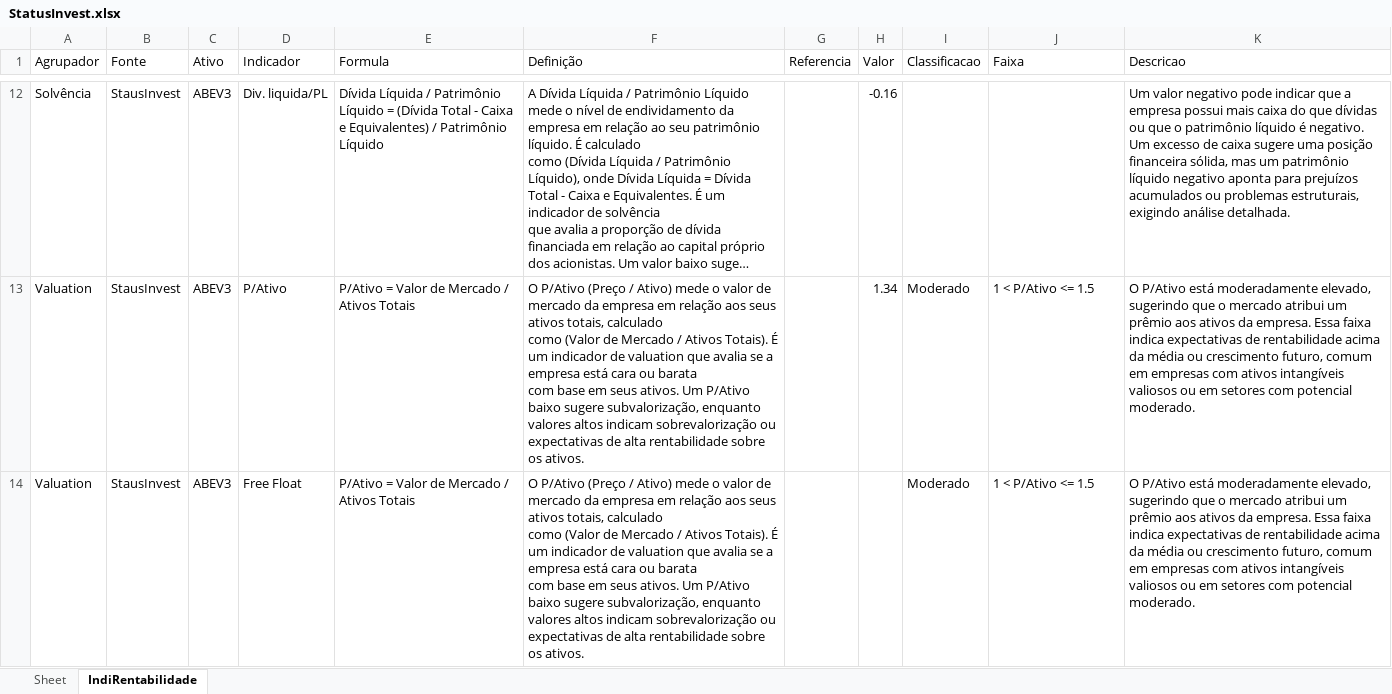
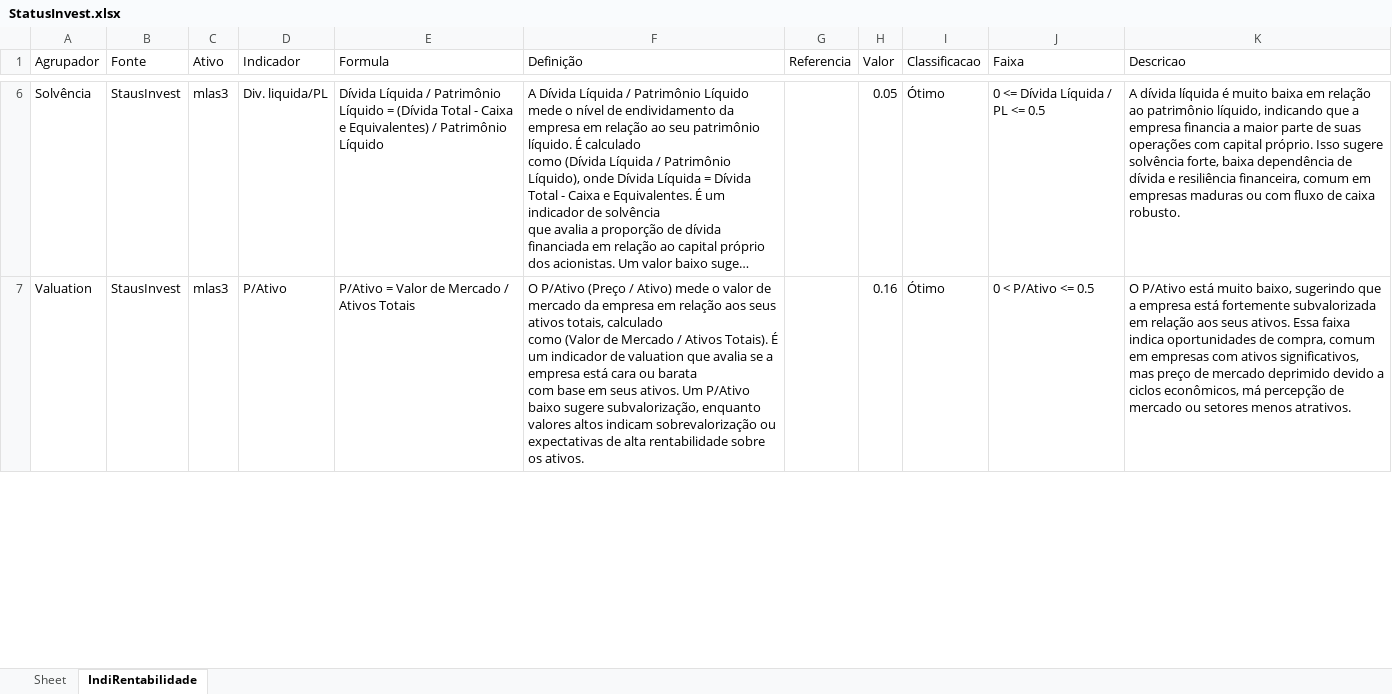
Before and after one commit to puzzoviodev/analisefundamentalistafinal, an Excel workbook: StatusInvest.xlsx, sheet IndiRentabilidade, drawn as a sheet; only a part is shown, gaps mark what is left out; long unchanged cells end in …; values as stored, in another font and other column widths than the file's, no cell formats; removed rows and columns are numbered as before the commit, all else as after; ↵ is a line break in a cell; the diff covers the shown part only; the diff names each change by its address in the sheet, - before the commit and + after, or states it on an @@ line.

```diff
--- a/StatusInvest.xlsx (sheet IndiRentabilidade)
+++ b/StatusInvest.xlsx (sheet IndiRentabilidade)
-C6:C7 (Ativo): ABEV3
+C6:C7 (Ativo): mlas3
-H6 (Valor): -0.16
+H6 (Valor): 0.05
-I6 (Classificacao): (empty)
+I6 (Classificacao): Ótimo
-J6 (Faixa): (empty)
+J6 (Faixa): 0 <= Dívida Líquida / PL <= 0.5
-K6 (Descricao): Um valor negativo pode indicar que a empresa possui mais caixa do que dívidas ou que o patrimônio líquido é negativo. Um excesso de caixa sugere uma posição financeira sólida, mas um patrimônio líquido negativo aponta para prejuízos acumulados ou problemas estruturais, exigindo análise detalhada.
+K6 (Descricao): A dívida líquida é muito baixa em relação ao patrimônio líquido, indicando que a empresa financia a maior parte de suas operações com capital próprio. Isso sugere solvência forte, baixa dependência de dívida e resiliência financeira, comum em empresas maduras ou com fluxo de caixa robusto.
-H7 (Valor): 1.34
+H7 (Valor): 0.16
-I7 (Classificacao): Moderado
+I7 (Classificacao): Ótimo
-J7 (Faixa): 1 < P/Ativo <= 1.5
+J7 (Faixa): 0 < P/Ativo <= 0.5
-K7 (Descricao): …P/Ativo está moderadamente elevado, sugerindo que o mercado atribui um prêmio aos ativos da empresa. Essa faixa indica expectativas de rentabilidade acima da média ou crescimento futuro, comum em empresas com ativos intangíveis valiosos ou em setores com potencial moderado.
+K7 (Descricao): …P/Ativo está muito baixo, sugerindo que a empresa está fortemente subvalorizada em relação aos seus ativos. Essa faixa indica oportunidades de compra, comum em empresas com ativos significativos, mas preço de mercado deprimido devido a ciclos econômicos, má percepção de mercado ou setores menos atrativos.
-row 14: Valuation | StausInvest | ABEV3 | Free Float | P/Ativo = Valor de Mercado / Ativos Totais | O P/Ativo (Preço / Ativo) mede o valor de mercado da empresa em relação aos seus ativos totais, calculado ↵ como (Valor de Mercado / Ativos Totais). É um indicador de valuation que avalia se a empresa está cara ou barata ↵ com base em seus ativos. Um P/Ativo baixo sugere subvalorização, enquanto valores altos indicam sobrevalorização ou ↵ expectativas de alta rentabilidade sobre os ativos. |  |  | Moderado | 1 < P/Ativo <= 1.5 | O P/Ativo está moderadamente elevado, sugerindo que o mercado atribui um prêmio aos ativos da empresa. Essa faixa indica expectativas de rentabilidade acima da média ou crescimento futuro, comum em empresas com ativos intangíveis valiosos ou em setores com potencial moderado.
```
Also changed, not shown: 20 added rows, 19 removed rows and 78 edited cells elsewhere in this sheet, cell formats, stocks_data.xlsx, 6 other files.
